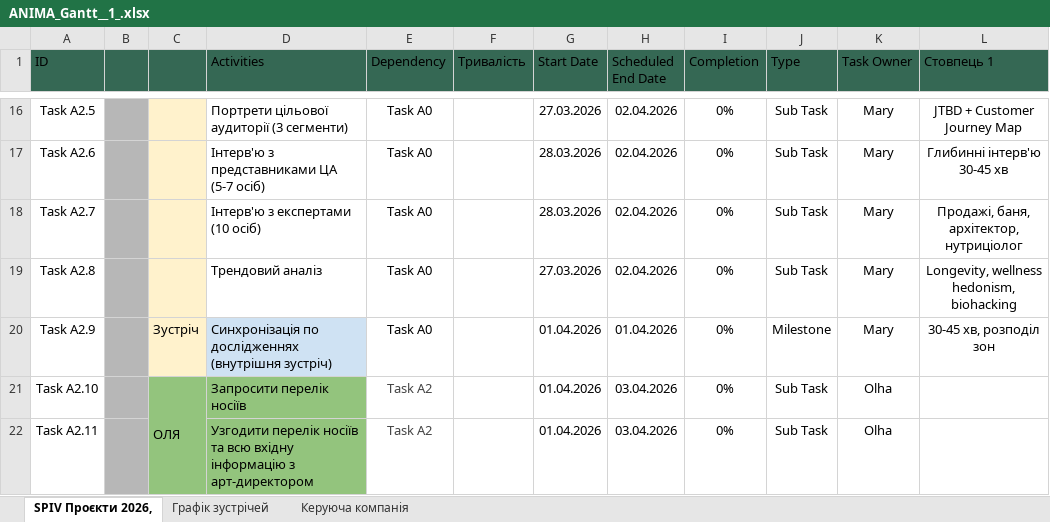
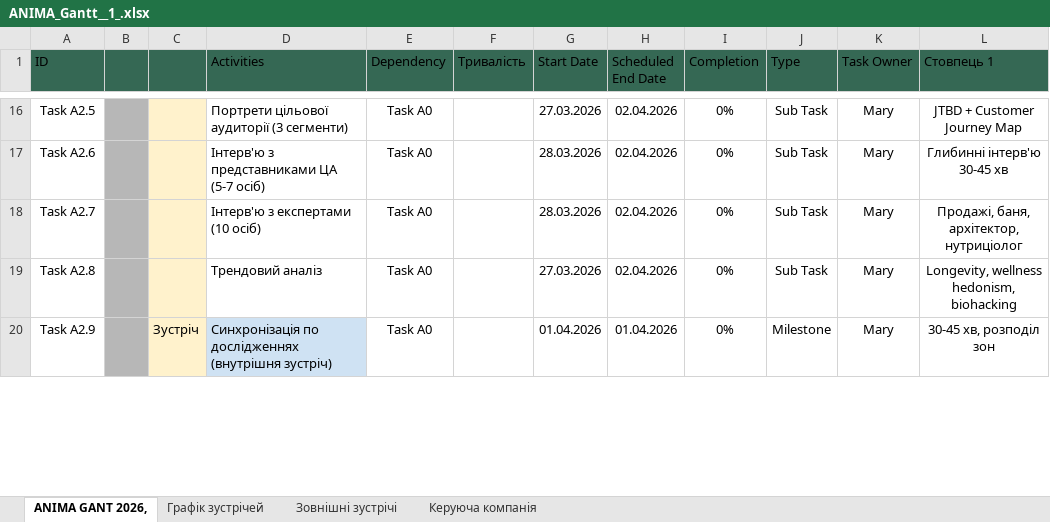
Before and after one commit to helga7711/spiv-bot, an Excel workbook: ANIMA_Gantt__1_.xlsx, sheet ANIMA GANT 2026,, drawn as a sheet; only a part is shown, gaps mark what is left out; values as stored, in another font and other column widths than the file's, no borders; charts and pictures and table styles not drawn; removed rows and columns are numbered as before the commit, all else as after; the diff covers the shown part only; the diff names each change by its address in the sheet, - before the commit and + after, or states it on an @@ line.

```diff
--- a/ANIMA_Gantt__1_.xlsx (sheet ANIMA GANT 2026,)
+++ b/ANIMA_Gantt__1_.xlsx (sheet ANIMA GANT 2026,)
-sheet tab: SPIV Проєкти 2026,
+sheet tab: ANIMA GANT 2026,
+sheet tab: Зовнішні зустрічі
-row 21: Task A2.10 |  | ОЛЯ | Запросити перелік носіїв | Task A2 |  | 01.04.2026 | 03.04.2026 | 0% | Sub Task | Olha
-row 22: Task A2.11 |  |  | Узгодити перелік носіїв та всю вхідну інформацію з арт-директором | Task A2 |  | 01.04.2026 | 03.04.2026 | 0% | Sub Task | Olha
```
Also changed, not shown: 4 added rows, 1 removed row, 71 edited cells, cell formats and merged cells elsewhere in this sheet, sheet Графік зустрічей, sheet Керуюча компанія, charts or pictures, 2 other files.
